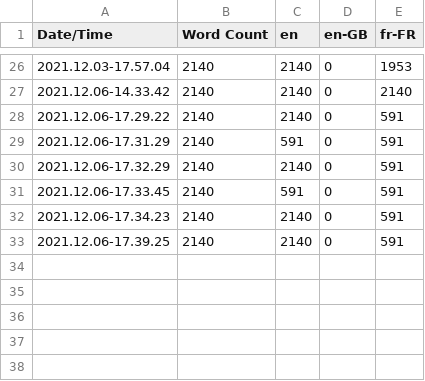
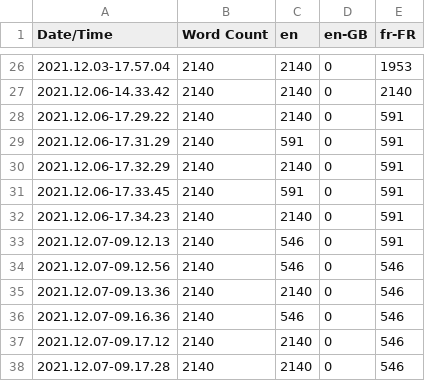
Before and after one commit to SimeonMalaret/Elif, a CSV file: Content/Localization/Game/Game.csv, drawn as a sheet; only a part is shown, gaps mark what is left out.

```diff
--- a/Content/Localization/Game/Game.csv
+++ b/Content/Localization/Game/Game.csv
@@ -32,2 +32,7 @@ Date/Time,Word Count,en,en-GB,fr-FR
 2021.12.06-17.34.23,2140,2140,0,591
-2021.12.06-17.39.25,2140,2140,0,591
+2021.12.07-09.12.13,2140,546,0,591
+2021.12.07-09.12.56,2140,546,0,546
+2021.12.07-09.13.36,2140,2140,0,546
+2021.12.07-09.16.36,2140,546,0,546
+2021.12.07-09.17.12,2140,2140,0,546
+2021.12.07-09.17.28,2140,2140,0,546
```
Also changed, not shown: 5 other files.
